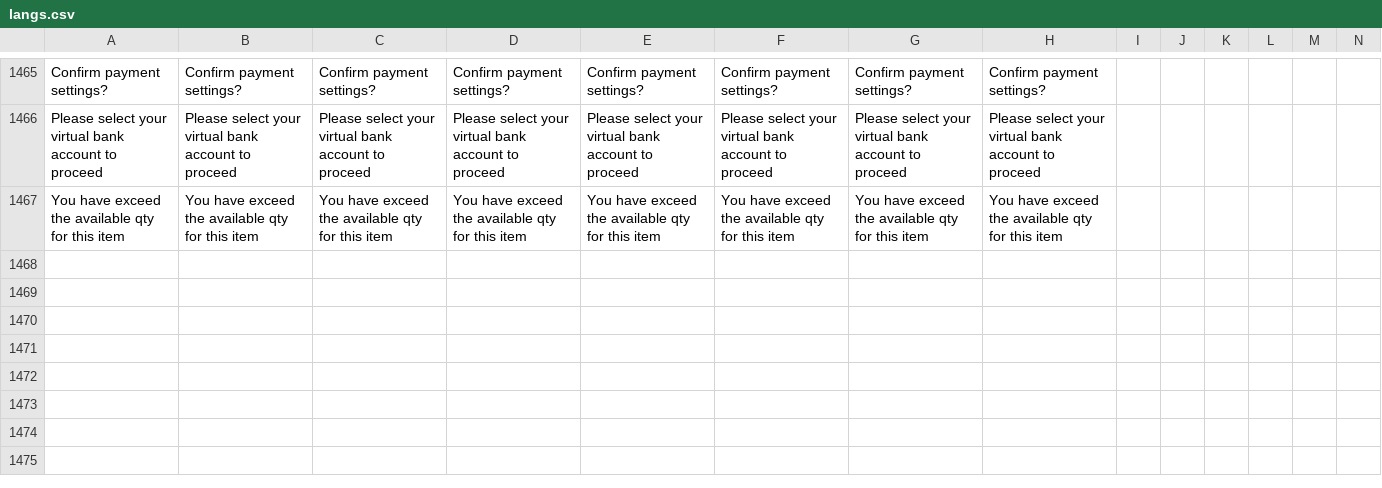
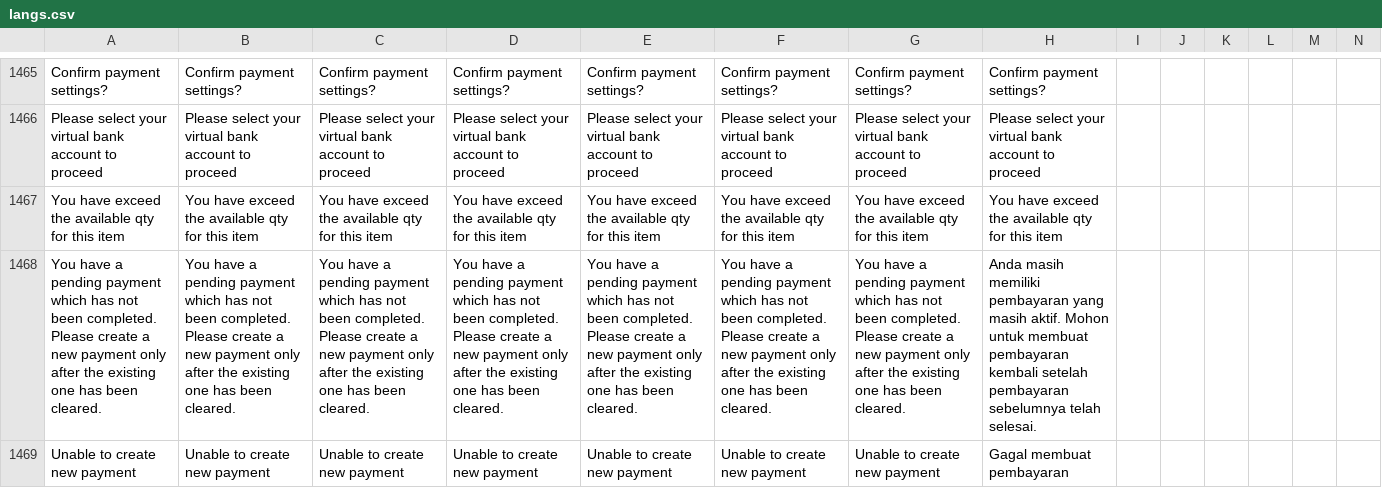
Before and after one commit to ramprasadbhagat/EZRX-, a CSV file: assets/langs/langs.csv, drawn as a sheet; only a part is shown, gaps mark what is left out; rows hold the shown columns only; the diff names each change by its address in the sheet, - before the commit and + after, or states it on an @@ line.

Commit message:
Merged PR 87543: Language Enhancement/EZRX-14940-update-with-latest-translation
### Jira ticket url
- https://zuelligpharma.atlassian.net/browse/EZRX-14940

### TDD PR url
-

### Root cause
-

### Sheet link
- https://zpssgpatientsolutions-my.sharepoint.com/:x:/g/personal/rrinaldo_zuelligpharma_com/EcO-95HzVeRHh6TTv15ksVIBO2LnBqyv8mA6iw0bOzLiRg?e=0KpaKj

### Solution
- Added the missing translations

### Test account
- environment:
- username:
- salesOrg:
- customer:
- shipto:
- material/setup:

### Output screenshot
-

EZRX-14940-update-with-latest-translation

EZRX-14940-update-with-latest-translation

```diff
--- a/assets/langs/langs.csv
+++ b/assets/langs/langs.csv
+row 1468: You have a pending payment which has not been completed. Please create a new payment only after the existing one has been cleared. | You have a pending payment which has not been completed. Please create a new payment only after the existing one has been cleared. | You have a pending payment which has not been completed. Please create a new payment only after the existing one has been cleared. | You have a pending payment which has not been completed. Please create a new payment only after the existing one has been cleared. | You have a pending payment which has not been completed. Please create a new payment only after the existing one has been cleared. | You have a pending payment which has not been completed. Please create a new payment only after the existing one has been cleared. | You have a pending payment which has not been completed. Please create a new payment only after the existing one has been cleared. | Anda masih memiliki pembayaran yang masih aktif. Mohon untuk membuat pembayaran kembali setelah pembayaran sebelumnya telah selesai.
+row 1469: Unable to create new payment | Unable to create new payment | Unable to create new payment | Unable to create new payment | Unable to create new payment | Unable to create new payment | Unable to create new payment | Gagal membuat pembayaran
```
